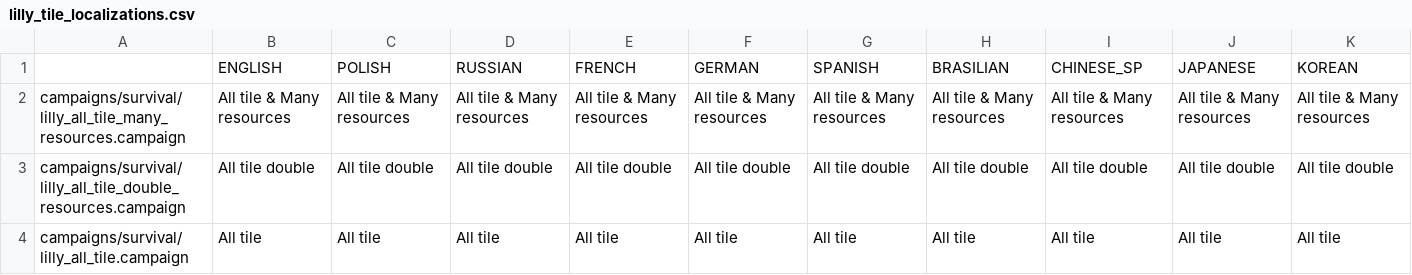
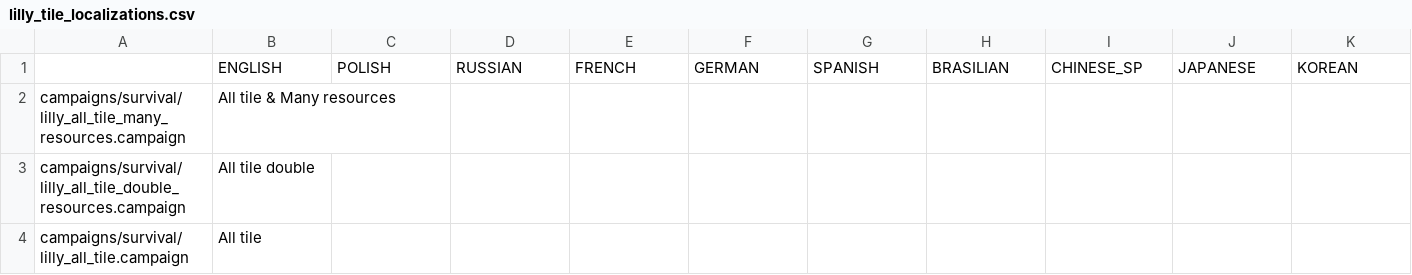
Before and after one commit to lilly1987/Riftbreaker-Lilly-Map-Pack, a CSV file: gui/lilly_tile_localizations.csv, drawn as a sheet; only a part is shown; the diff covers the shown part only.

```diff
--- a/gui/lilly_tile_localizations.csv
+++ b/gui/lilly_tile_localizations.csv
@@ -1,4 +1,4 @@
 ;ENGLISH;POLISH;RUSSIAN;FRENCH;GERMAN;SPANISH;BRASILIAN;CHINESE_SP;JAPANESE;KOREAN
-campaigns/survival/lilly_all_tile_many_resources.campaign;All tile & Many resources;All tile & Many resources;All tile & Many resources;All tile & Many resources;All tile & Many resources;All tile & Many resources;All tile & Many resources;All tile & Many resources;All tile & Many resources;All tile & Many resources
-campaigns/survival/lilly_all_tile_double_resources.campaign;All tile double;All tile double;All tile double;All tile double;All tile double;All tile double;All tile double;All tile double;All tile double;All tile double
-campaigns/survival/lilly_all_tile.campaign;All tile;All tile;All tile;All tile;All tile;All tile;All tile;All tile;All tile;All tile
+campaigns/survival/lilly_all_tile_many_resources.campaign;All tile & Many resources;;;;;;;;;
+campaigns/survival/lilly_all_tile_double_resources.campaign;All tile double;;;;;;;;;
+campaigns/survival/lilly_all_tile.campaign;All tile;;;;;;;;;
```
Also changed, not shown: 72 edited cells elsewhere in this file, 1 other file.
